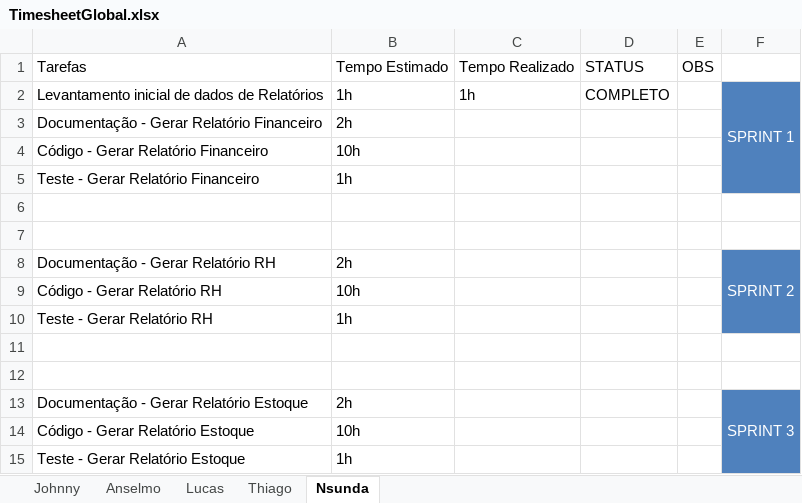
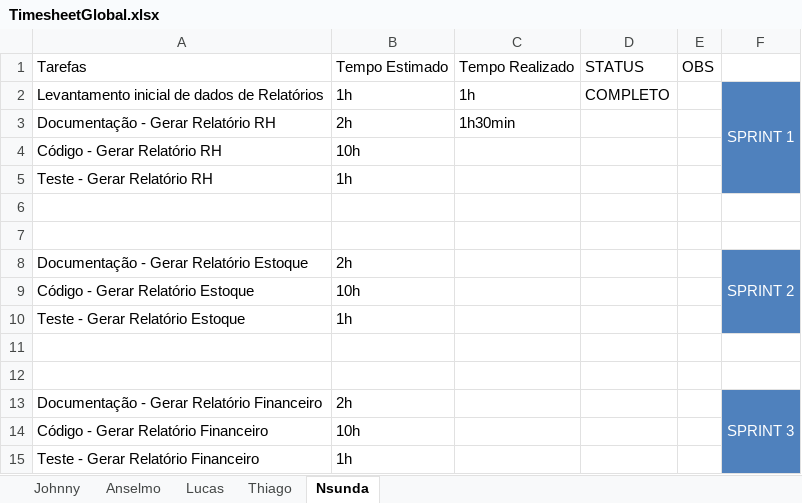
Before and after one commit to coop14/cooppizza, an Excel workbook: Docs/TimesheetGlobal.xlsx, sheet Nsunda, drawn as a sheet; values as stored, in another font and other column widths than the file's, no borders; table styles not drawn; removed rows and columns are numbered as before the commit, all else as after; the diff names each change by its address in the sheet, - before the commit and + after, or states it on an @@ line.

Commit message:
DOcumentos
Adicionando Especificações do Nsunda
Atualização do timesheet

```diff
--- a/Docs/TimesheetGlobal.xlsx (sheet Nsunda)
+++ b/Docs/TimesheetGlobal.xlsx (sheet Nsunda)
-F2:F5 merged
+F2:F5 merged
-row 3: Documentação - Gerar Relatório Financeiro | 2h
-row 6: (empty)
-row 7: (empty)
-C3: (empty)
+C3: 1h30min
-F3: SPRINT 2
+F3: (empty)
-F8:F10 merged
-F8: SPRINT 3
+F8: SPRINT 2
+row 11: (empty)
+row 12: (empty)
+row 13: Documentação - Gerar Relatório Financeiro | 2h |  |  |  | SPRINT 3
@@ row 4 moved to row 14: Código - Gerar Relatório Financeiro @@
@@ row 5 moved to row 15: Teste - Gerar Relatório Financeiro @@
```
Also changed, not shown: sheet Johnny, sheet Thiago, sheet Lucas, sheet Anselmo, 1 other file.
